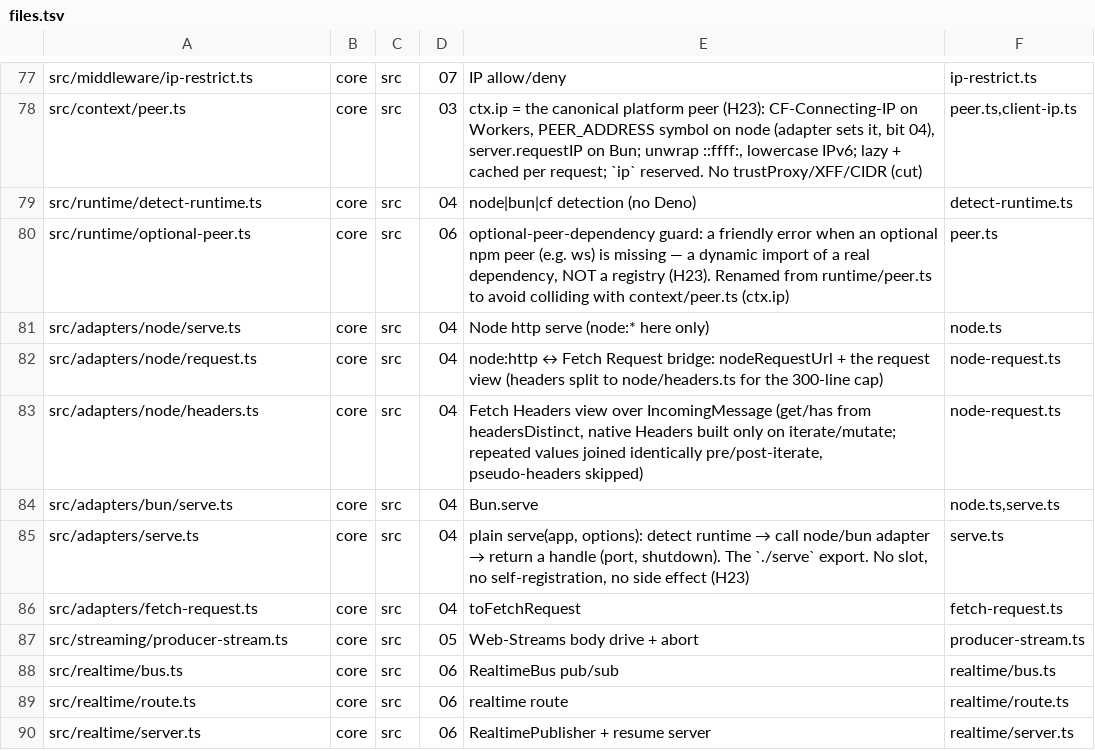
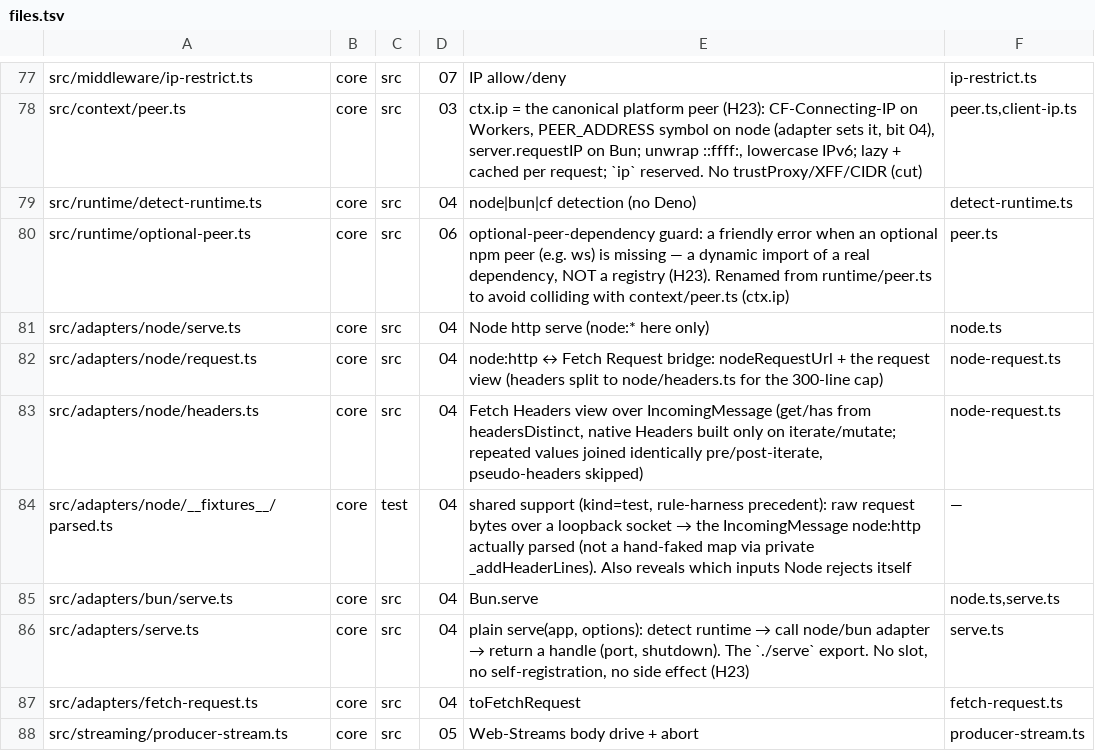
Before and after one commit to lovrozagar/honey, a TSV file: blueprint/files.tsv, drawn as a sheet; only a part is shown, gaps mark what is left out; the shorter side is filled out with more unchanged rows; the diff names each change by its address in the sheet, - before the commit and + after, or states it on an @@ line.

Commit message:
docs(blueprint): add node bridge real-parse fixture row (__fixtures__/parsed.ts)

```diff
--- a/blueprint/files.tsv
+++ b/blueprint/files.tsv
+row 84: src/adapters/node/__fixtures__/parsed.ts | core | test | 04 | shared support (kind=test, rule-harness precedent): raw request bytes over a loopback socket → the IncomingMessage node:http actually parsed (not a hand-faked map via private _addHeaderLines). Also reveals which inputs Node rejects itself | —
```
